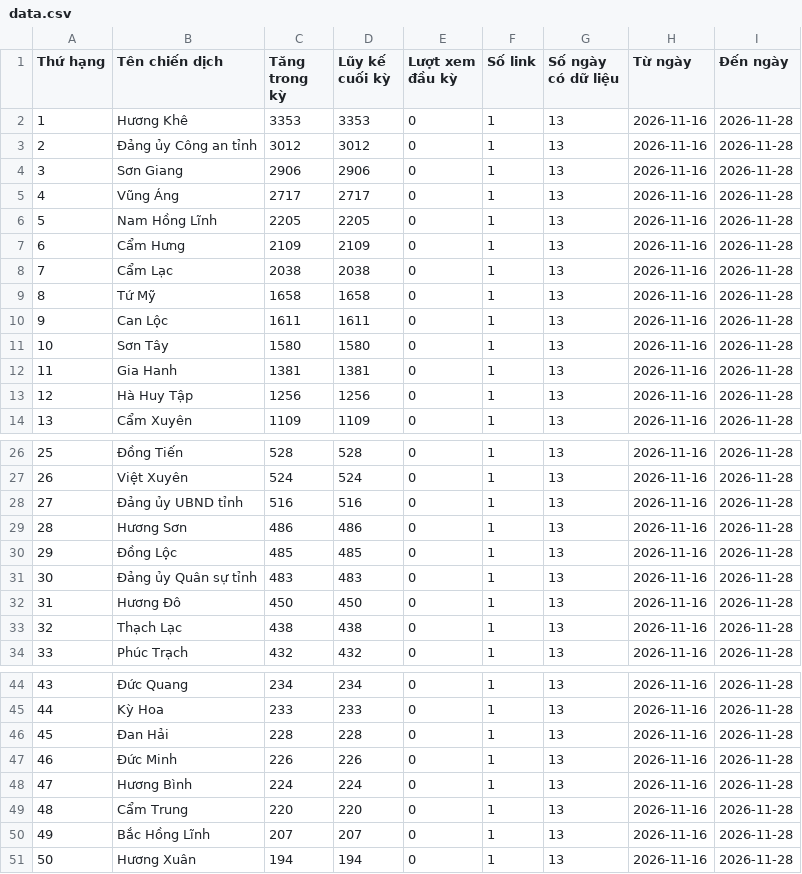
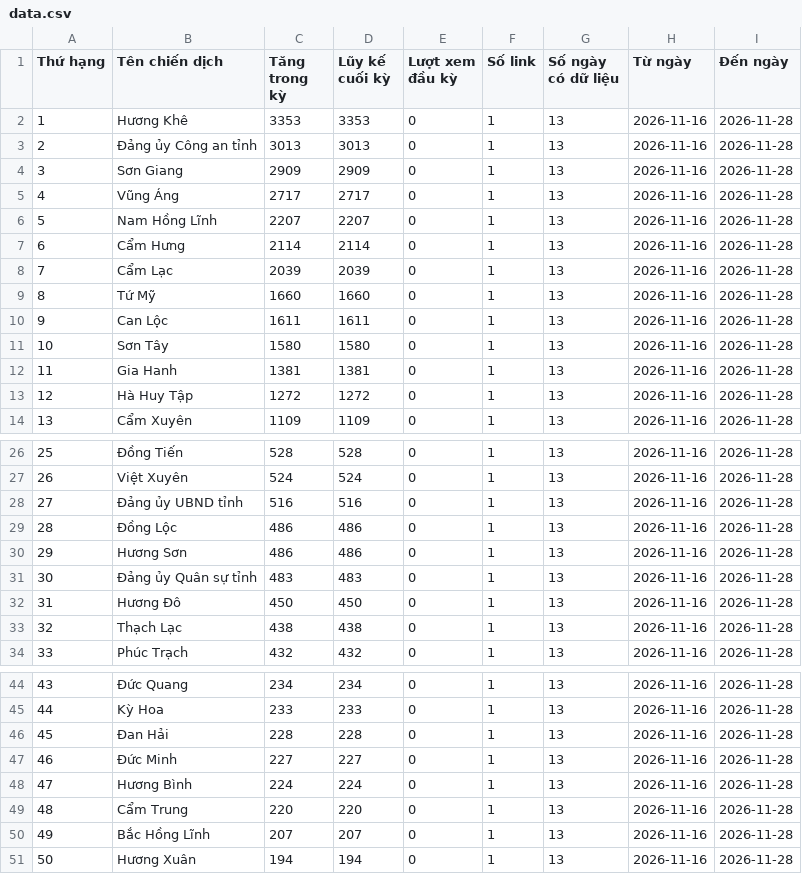
Before and after one commit to phuonglinh-ai/truyenthonghatinh, a CSV file: data.csv, drawn as a sheet; only a part is shown, gaps mark what is left out.

Commit message:
Update data 2026-11-28 11:15

```diff
--- a/data.csv
+++ b/data.csv
@@ -2,9 +2,9 @@
 1,Hương Khê,3353,3353,0,1,13,2026-11-16,2026-11-28
-2,Đảng ủy Công an tỉnh,3012,3012,0,1,13,2026-11-16,2026-11-28
-3,Sơn Giang,2906,2906,0,1,13,2026-11-16,2026-11-28
+2,Đảng ủy Công an tỉnh,3013,3013,0,1,13,2026-11-16,2026-11-28
+3,Sơn Giang,2909,2909,0,1,13,2026-11-16,2026-11-28
 4,Vũng Áng,2717,2717,0,1,13,2026-11-16,2026-11-28
-5,Nam Hồng Lĩnh,2205,2205,0,1,13,2026-11-16,2026-11-28
-6,Cẩm Hưng,2109,2109,0,1,13,2026-11-16,2026-11-28
-7,Cẩm Lạc,2038,2038,0,1,13,2026-11-16,2026-11-28
-8,Tứ Mỹ,1658,1658,0,1,13,2026-11-16,2026-11-28
+5,Nam Hồng Lĩnh,2207,2207,0,1,13,2026-11-16,2026-11-28
+6,Cẩm Hưng,2114,2114,0,1,13,2026-11-16,2026-11-28
+7,Cẩm Lạc,2039,2039,0,1,13,2026-11-16,2026-11-28
+8,Tứ Mỹ,1660,1660,0,1,13,2026-11-16,2026-11-28
 9,Can Lộc,1611,1611,0,1,13,2026-11-16,2026-11-28
@@ -12,3 +12,3 @@
 11,Gia Hanh,1381,1381,0,1,13,2026-11-16,2026-11-28
-12,Hà Huy Tập,1256,1256,0,1,13,2026-11-16,2026-11-28
+12,Hà Huy Tập,1272,1272,0,1,13,2026-11-16,2026-11-28
 13,Cẩm Xuyên,1109,1109,0,1,13,2026-11-16,2026-11-28
@@ -28,4 +28,4 @@
 27,Đảng ủy UBND tỉnh,516,516,0,1,13,2026-11-16,2026-11-28
-28,Hương Sơn,486,486,0,1,13,2026-11-16,2026-11-28
-29,Đồng Lộc,485,485,0,1,13,2026-11-16,2026-11-28
+28,Đồng Lộc,486,486,0,1,13,2026-11-16,2026-11-28
+29,Hương Sơn,486,486,0,1,13,2026-11-16,2026-11-28
 30,Đảng ủy Quân sự tỉnh,483,483,0,1,13,2026-11-16,2026-11-28
@@ -46,3 +46,3 @@
 45,Đan Hải,228,228,0,1,13,2026-11-16,2026-11-28
-46,Đức Minh,226,226,0,1,13,2026-11-16,2026-11-28
+46,Đức Minh,227,227,0,1,13,2026-11-16,2026-11-28
 47,Hương Bình,224,224,0,1,13,2026-11-16,2026-11-28
```
